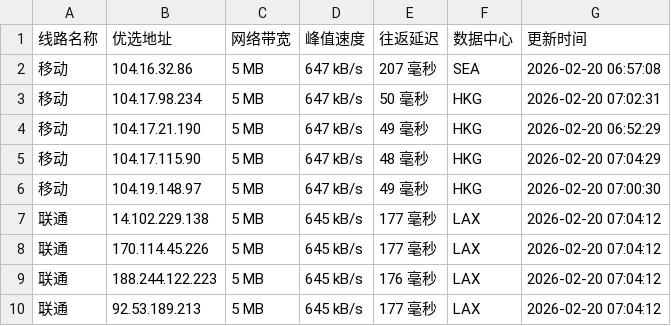
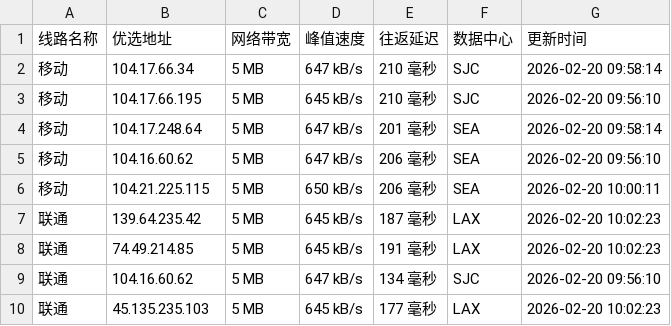
Before and after one commit to yuanxiawan/cfipv4db, a CSV file: cfip.csv, drawn as a sheet; only a part is shown; the diff covers the shown part only.

```diff
--- a/cfip.csv
+++ b/cfip.csv
@@ -1,10 +1,10 @@
 线路名称,优选地址,网络带宽,峰值速度,往返延迟,数据中心,更新时间
-移动,104.16.32.86,5 MB,647 kB/s,207 毫秒,SEA,2026-02-20 06:57:08
-移动,104.17.98.234,5 MB,647 kB/s,50 毫秒,HKG,2026-02-20 07:02:31
-移动,104.17.21.190,5 MB,647 kB/s,49 毫秒,HKG,2026-02-20 06:52:29
-移动,104.17.115.90,5 MB,647 kB/s,48 毫秒,HKG,2026-02-20 07:04:29
-移动,104.19.148.97,5 MB,647 kB/s,49 毫秒,HKG,2026-02-20 07:00:30
-联通,14.102.229.138,5 MB,645 kB/s,177 毫秒,LAX,2026-02-20 07:04:12
-联通,170.114.45.226,5 MB,645 kB/s,177 毫秒,LAX,2026-02-20 07:04:12
-联通,188.244.122.223,5 MB,645 kB/s,176 毫秒,LAX,2026-02-20 07:04:12
-联通,92.53.189.213,5 MB,645 kB/s,177 毫秒,LAX,2026-02-20 07:04:12
+移动,104.17.66.34,5 MB,647 kB/s,210 毫秒,SJC,2026-02-20 09:58:14
+移动,104.17.66.195,5 MB,645 kB/s,210 毫秒,SJC,2026-02-20 09:56:10
+移动,104.17.248.64,5 MB,647 kB/s,201 毫秒,SEA,2026-02-20 09:58:14
+移动,104.16.60.62,5 MB,647 kB/s,206 毫秒,SEA,2026-02-20 09:56:10
+移动,104.21.225.115,5 MB,650 kB/s,206 毫秒,SEA,2026-02-20 10:00:11
+联通,139.64.235.42,5 MB,645 kB/s,187 毫秒,LAX,2026-02-20 10:02:23
+联通,74.49.214.85,5 MB,645 kB/s,191 毫秒,LAX,2026-02-20 10:02:23
+联通,104.16.60.62,5 MB,647 kB/s,134 毫秒,SJC,2026-02-20 09:56:10
+联通,45.135.235.103,5 MB,645 kB/s,177 毫秒,LAX,2026-02-20 10:02:23
```
Also changed, not shown: 1 added row, 1 removed row and 18 edited cells elsewhere in this file, 1 other file.
